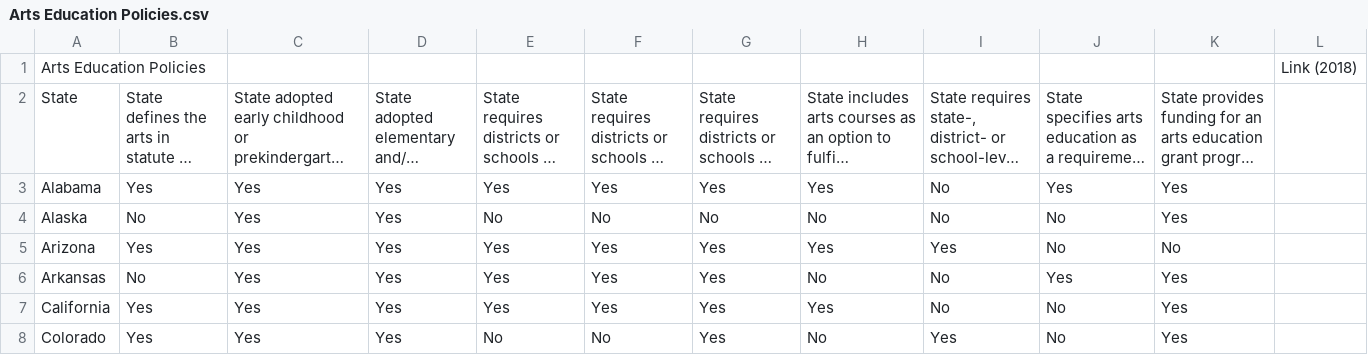
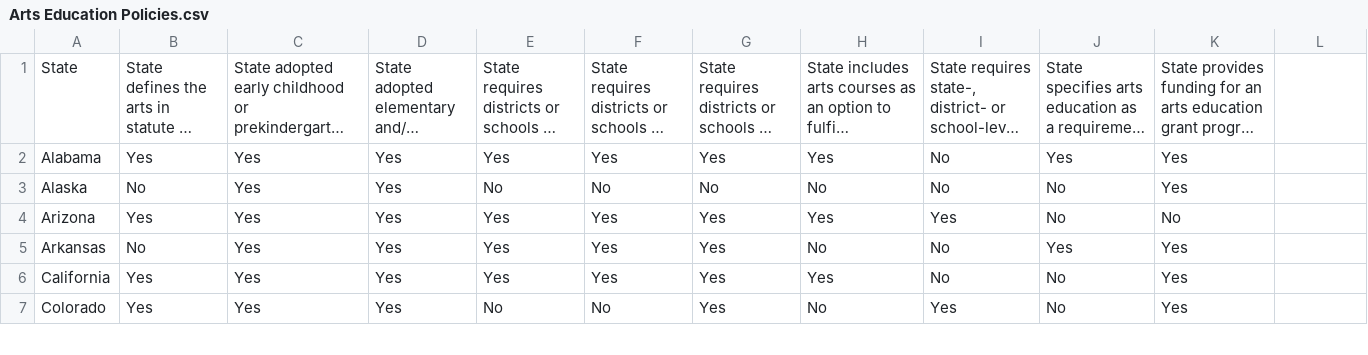
Before and after one commit to kaicolorado/DH151-Group, a CSV file: Data Analysis/csv/Arts Education Policies.csv, drawn as a sheet; only a part is shown; long unchanged cells end in …; the diff names each change by its address in the sheet, - before the commit and + after, or states it on an @@ line.

```diff
--- a/Data Analysis/csv/Arts Education Policies.csv
+++ b/Data Analysis/csv/Arts Education Policies.csv
-row 1: Arts Education Policies |  |  |  |  |  |  |  |  |  |  | Link (2018)
```
Also changed, not shown: Data Analysis/csv/Educational Spending in Public Schools.csv, Data Analysis/csv/Standardized Performances - Grade 4 - Mathematics - 2019.csv, 4 other files.
